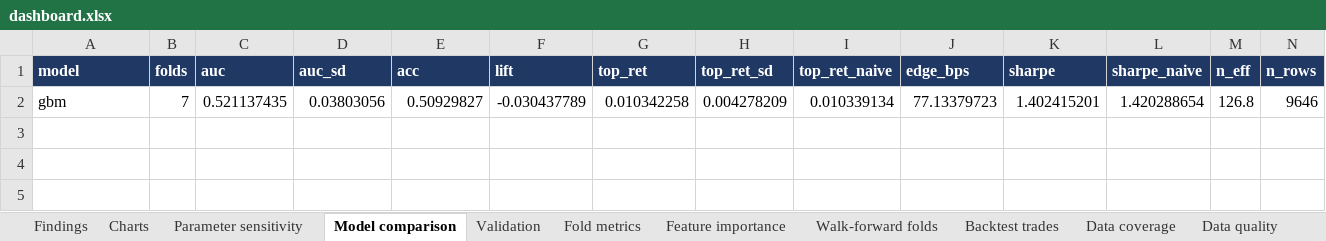
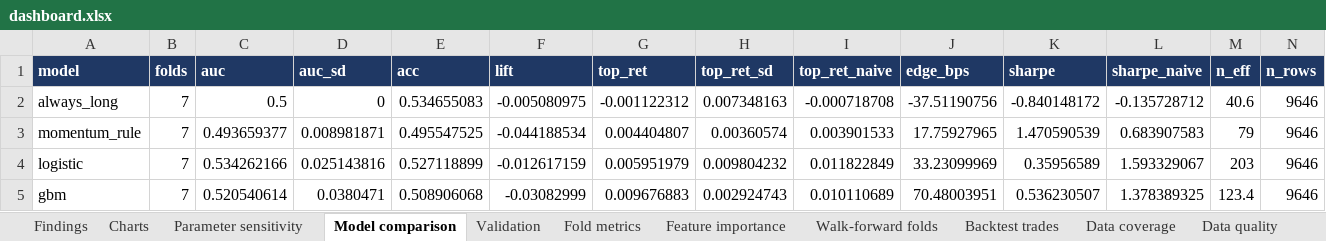
Before and after one commit to mtrinkner/edge-audit, an Excel workbook: reports/dashboard.xlsx, sheet Model comparison, drawn as a sheet; only a part is shown; values as stored, in another font and other column widths than the file's, no borders; removed rows and columns are numbered as before the commit, all else as after; rows hold the shown columns only; the diff names each change by its address in the sheet, - before the commit and + after, or states it on an @@ line.

```diff
--- a/reports/dashboard.xlsx (sheet Model comparison)
+++ b/reports/dashboard.xlsx (sheet Model comparison)
-row 2: gbm | 7 | 0.521137435 | 0.03803056 | 0.50929827 | -0.030437789 | 0.010342258 | 0.004278209 | 0.010339134 | 77.13379723 | 1.402415201 | 1.420288654 | 126.8 | 9646
+row 2: always_long | 7 | 0.5 | 0 | 0.534655083 | -0.005080975 | -0.001122312 | 0.007348163 | -0.000718708 | -37.51190756 | -0.840148172 | -0.135728712 | 40.6 | 9646
+row 3: momentum_rule | 7 | 0.493659377 | 0.008981871 | 0.495547525 | -0.044188534 | 0.004404807 | 0.00360574 | 0.003901533 | 17.75927965 | 1.470590539 | 0.683907583 | 79 | 9646
+row 4: logistic | 7 | 0.534262166 | 0.025143816 | 0.527118899 | -0.012617159 | 0.005951979 | 0.009804232 | 0.011822849 | 33.23099969 | 0.35956589 | 1.593329067 | 203 | 9646
+row 5: gbm | 7 | 0.520540614 | 0.0380471 | 0.508906068 | -0.03082999 | 0.009676883 | 0.002924743 | 0.010110689 | 70.48003951 | 0.536230507 | 1.378389325 | 123.4 | 9646
```
Also changed, not shown: sheet Backtest trades, sheet Equity curve, sheet Parameter sensitivity, sheet Fold metrics, sheet Feature importance, sheet Validation, 1 more sheet, charts or pictures, 23 other files.
